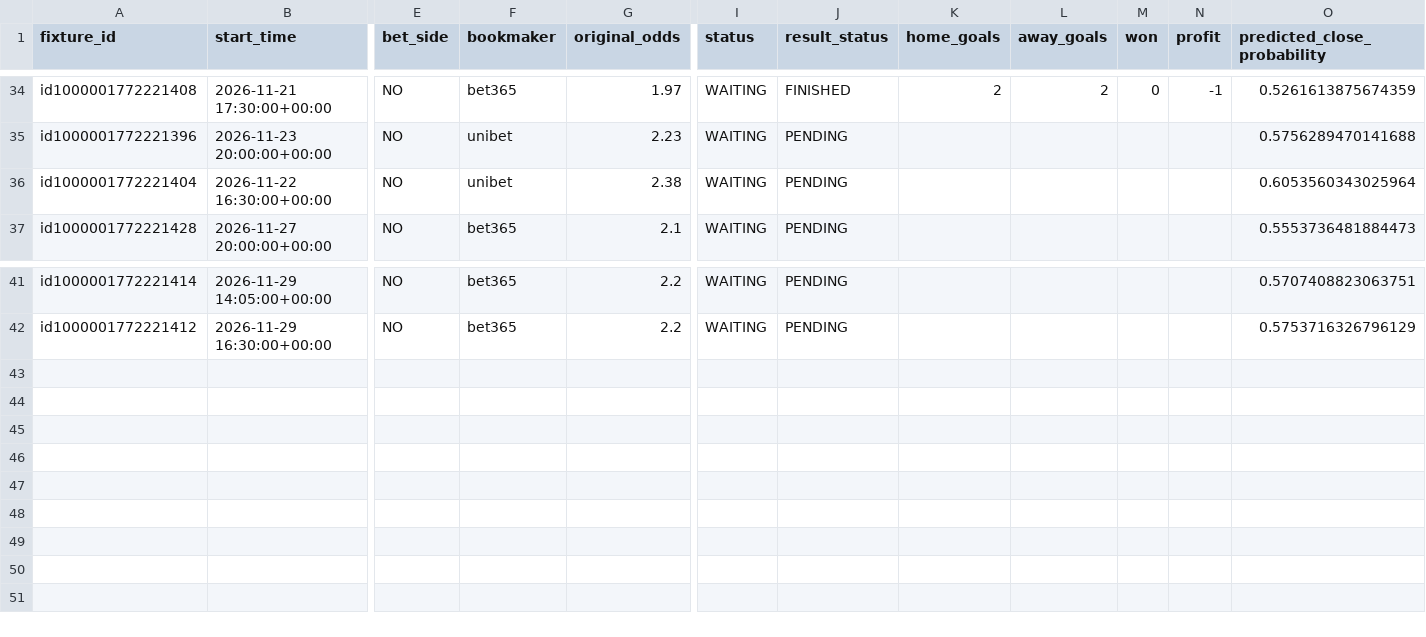
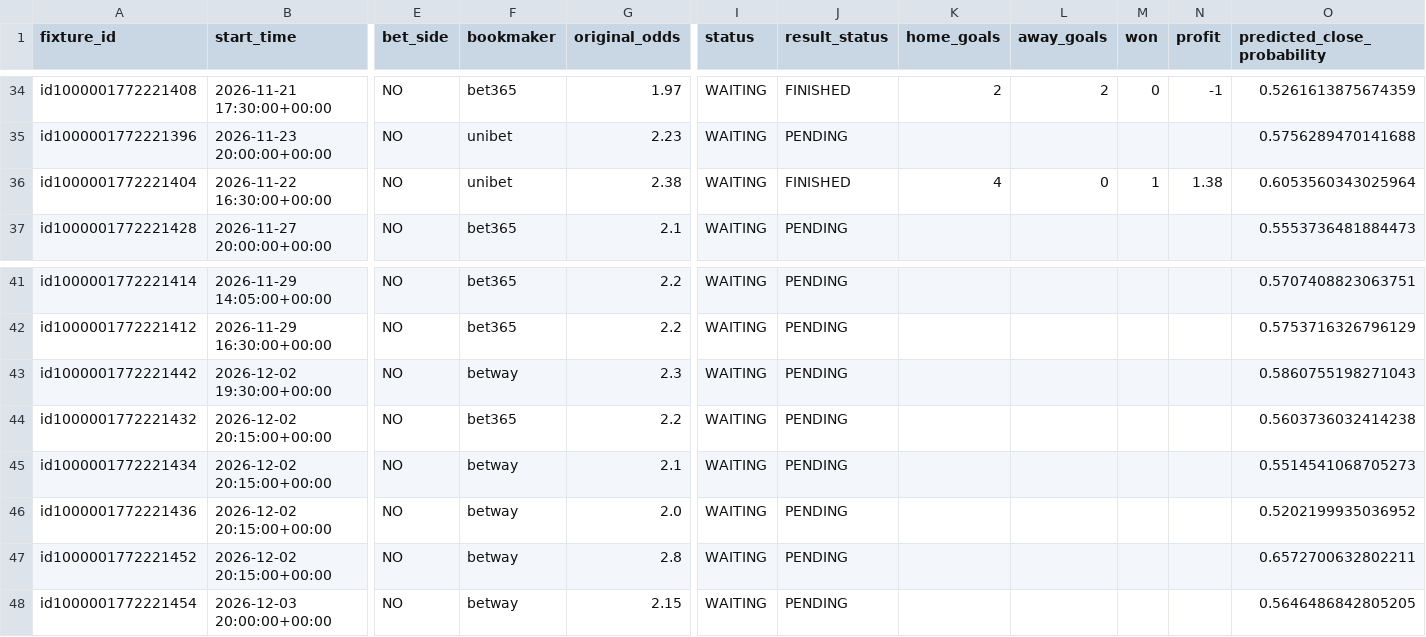
Before and after one commit to sebass80s/sportsbetting, a CSV file: docs/v1_forward_status.csv, drawn as a sheet; only a part is shown, gaps mark what is left out; rows hold the shown columns only; the diff names each change by its address in the sheet, - before the commit and + after, or states it on an @@ line.

```diff
--- a/docs/v1_forward_status.csv
+++ b/docs/v1_forward_status.csv
-J36 (result_status): PENDING
+J36 (result_status): FINISHED
-K36 (home_goals): (empty)
+K36 (home_goals): 4
-L36 (away_goals): (empty)
+L36 (away_goals): 0
-M36 (won): (empty)
+M36 (won): 1
-N36 (profit): (empty)
+N36 (profit): 1.38
+row 43: id1000001772221442 | 2026-12-02 19:30:00+00:00 | NO | betway | 2.3 | WAITING | PENDING |  |  |  |  | 0.5860755198271043
+row 44: id1000001772221432 | 2026-12-02 20:15:00+00:00 | NO | bet365 | 2.2 | WAITING | PENDING |  |  |  |  | 0.5603736032414238
+row 45: id1000001772221434 | 2026-12-02 20:15:00+00:00 | NO | betway | 2.1 | WAITING | PENDING |  |  |  |  | 0.5514541068705273
+row 46: id1000001772221436 | 2026-12-02 20:15:00+00:00 | NO | betway | 2.0 | WAITING | PENDING |  |  |  |  | 0.5202199935036952
+row 47: id1000001772221452 | 2026-12-02 20:15:00+00:00 | NO | betway | 2.8 | WAITING | PENDING |  |  |  |  | 0.6572700632802211
+row 48: id1000001772221454 | 2026-12-03 20:00:00+00:00 | NO | betway | 2.15 | WAITING | PENDING |  |  |  |  | 0.5646486842805205
```
